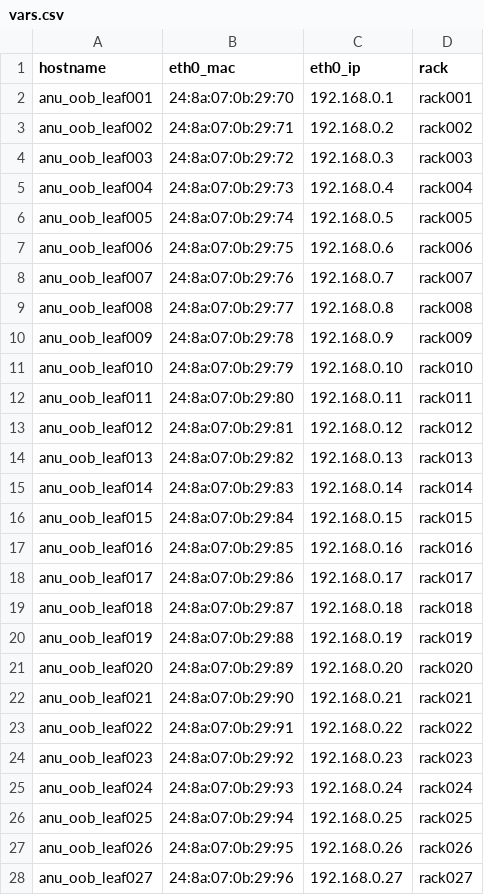
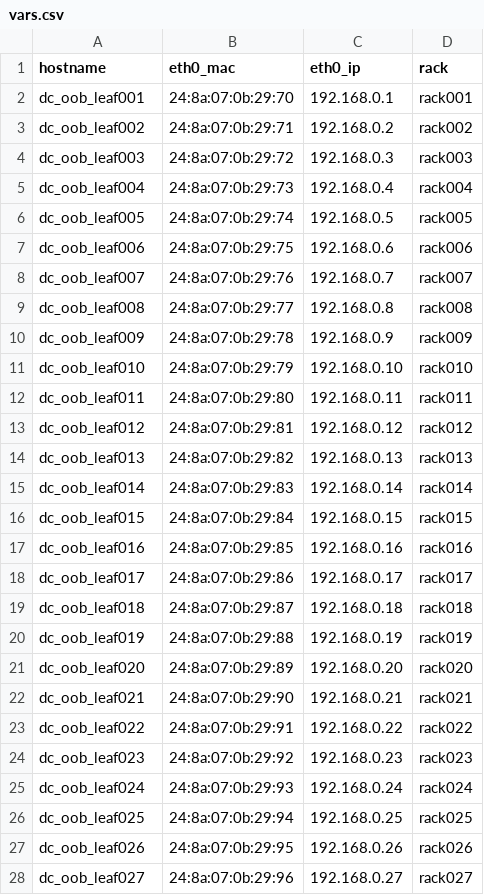
Before and after one commit to acocaori/dhcpd.conf-generator, a CSV file: vars.csv, drawn as a sheet; only a part is shown; the diff covers the shown part only.

```diff
--- a/vars.csv
+++ b/vars.csv
@@ -1,28 +1,28 @@
 hostname,eth0_mac,eth0_ip,rack
-anu_oob_leaf001,24:8a:07:0b:29:70,192.168.0.1,rack001
-anu_oob_leaf002,24:8a:07:0b:29:71,192.168.0.2,rack002
-anu_oob_leaf003,24:8a:07:0b:29:72,192.168.0.3,rack003
-anu_oob_leaf004,24:8a:07:0b:29:73,192.168.0.4,rack004
-anu_oob_leaf005,24:8a:07:0b:29:74,192.168.0.5,rack005
-anu_oob_leaf006,24:8a:07:0b:29:75,192.168.0.6,rack006
-anu_oob_leaf007,24:8a:07:0b:29:76,192.168.0.7,rack007
-anu_oob_leaf008,24:8a:07:0b:29:77,192.168.0.8,rack008
-anu_oob_leaf009,24:8a:07:0b:29:78,192.168.0.9,rack009
-anu_oob_leaf010,24:8a:07:0b:29:79,192.168.0.10,rack010
-anu_oob_leaf011,24:8a:07:0b:29:80,192.168.0.11,rack011
-anu_oob_leaf012,24:8a:07:0b:29:81,192.168.0.12,rack012
-anu_oob_leaf013,24:8a:07:0b:29:82,192.168.0.13,rack013
-anu_oob_leaf014,24:8a:07:0b:29:83,192.168.0.14,rack014
-anu_oob_leaf015,24:8a:07:0b:29:84,192.168.0.15,rack015
-anu_oob_leaf016,24:8a:07:0b:29:85,192.168.0.16,rack016
-anu_oob_leaf017,24:8a:07:0b:29:86,192.168.0.17,rack017
-anu_oob_leaf018,24:8a:07:0b:29:87,192.168.0.18,rack018
-anu_oob_leaf019,24:8a:07:0b:29:88,192.168.0.19,rack019
-anu_oob_leaf020,24:8a:07:0b:29:89,192.168.0.20,rack020
-anu_oob_leaf021,24:8a:07:0b:29:90,192.168.0.21,rack021
-anu_oob_leaf022,24:8a:07:0b:29:91,192.168.0.22,rack022
-anu_oob_leaf023,24:8a:07:0b:29:92,192.168.0.23,rack023
-anu_oob_leaf024,24:8a:07:0b:29:93,192.168.0.24,rack024
-anu_oob_leaf025,24:8a:07:0b:29:94,192.168.0.25,rack025
-anu_oob_leaf026,24:8a:07:0b:29:95,192.168.0.26,rack026
-anu_oob_leaf027,24:8a:07:0b:29:96,192.168.0.27,rack027
+dc_oob_leaf001,24:8a:07:0b:29:70,192.168.0.1,rack001
+dc_oob_leaf002,24:8a:07:0b:29:71,192.168.0.2,rack002
+dc_oob_leaf003,24:8a:07:0b:29:72,192.168.0.3,rack003
+dc_oob_leaf004,24:8a:07:0b:29:73,192.168.0.4,rack004
+dc_oob_leaf005,24:8a:07:0b:29:74,192.168.0.5,rack005
+dc_oob_leaf006,24:8a:07:0b:29:75,192.168.0.6,rack006
+dc_oob_leaf007,24:8a:07:0b:29:76,192.168.0.7,rack007
+dc_oob_leaf008,24:8a:07:0b:29:77,192.168.0.8,rack008
+dc_oob_leaf009,24:8a:07:0b:29:78,192.168.0.9,rack009
+dc_oob_leaf010,24:8a:07:0b:29:79,192.168.0.10,rack010
+dc_oob_leaf011,24:8a:07:0b:29:80,192.168.0.11,rack011
+dc_oob_leaf012,24:8a:07:0b:29:81,192.168.0.12,rack012
+dc_oob_leaf013,24:8a:07:0b:29:82,192.168.0.13,rack013
+dc_oob_leaf014,24:8a:07:0b:29:83,192.168.0.14,rack014
+dc_oob_leaf015,24:8a:07:0b:29:84,192.168.0.15,rack015
+dc_oob_leaf016,24:8a:07:0b:29:85,192.168.0.16,rack016
+dc_oob_leaf017,24:8a:07:0b:29:86,192.168.0.17,rack017
+dc_oob_leaf018,24:8a:07:0b:29:87,192.168.0.18,rack018
+dc_oob_leaf019,24:8a:07:0b:29:88,192.168.0.19,rack019
+dc_oob_leaf020,24:8a:07:0b:29:89,192.168.0.20,rack020
+dc_oob_leaf021,24:8a:07:0b:29:90,192.168.0.21,rack021
+dc_oob_leaf022,24:8a:07:0b:29:91,192.168.0.22,rack022
+dc_oob_leaf023,24:8a:07:0b:29:92,192.168.0.23,rack023
+dc_oob_leaf024,24:8a:07:0b:29:93,192.168.0.24,rack024
+dc_oob_leaf025,24:8a:07:0b:29:94,192.168.0.25,rack025
+dc_oob_leaf026,24:8a:07:0b:29:95,192.168.0.26,rack026
+dc_oob_leaf027,24:8a:07:0b:29:96,192.168.0.27,rack027
```
Also changed, not shown: 73 edited cells elsewhere in this file, 3 other files.
